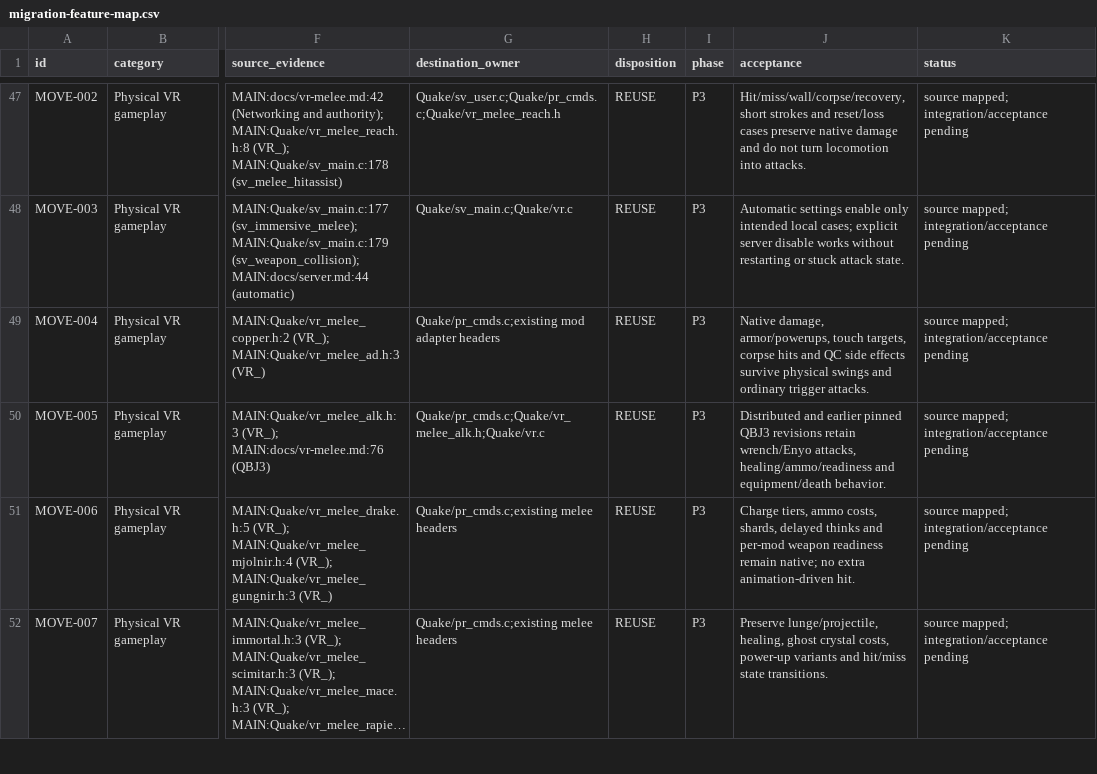
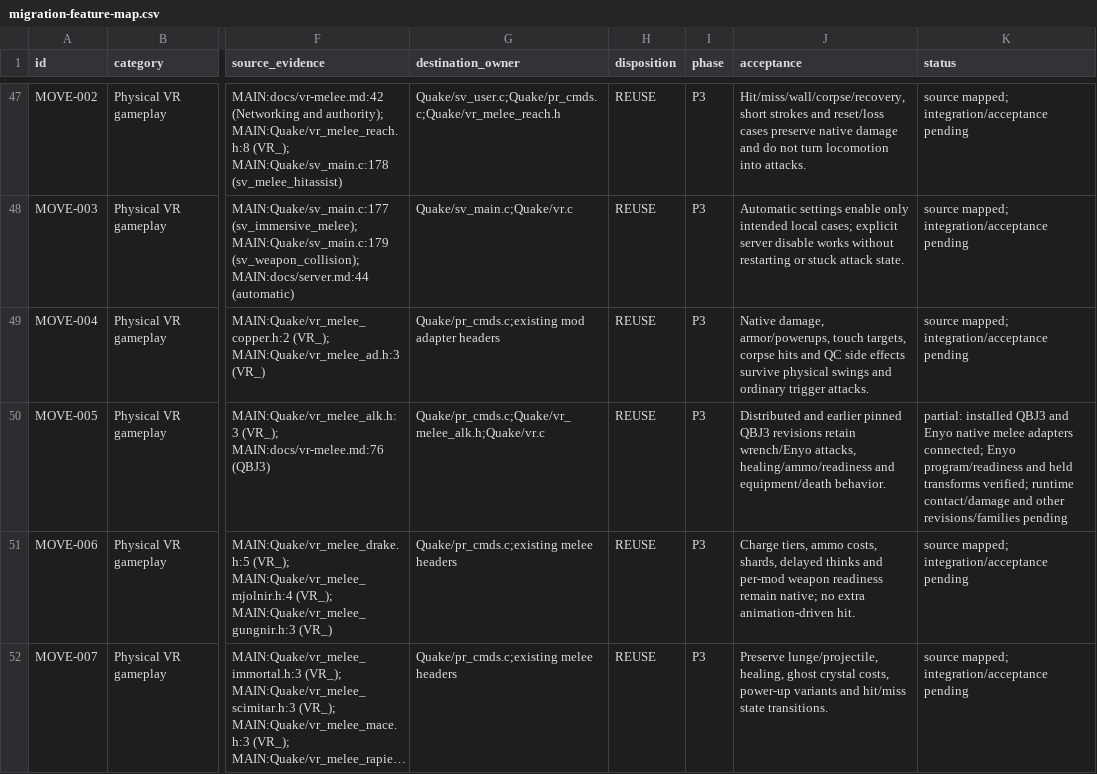
Before and after one commit to ObeseCatLord/Quakespasm-VR, a CSV file: docs/migration-feature-map.csv, drawn as a sheet; only a part is shown, gaps mark what is left out; long unchanged cells end in …; the diff names each change by its address in the sheet, - before the commit and + after, or states it on an @@ line.

Commit message:
Connect Enyo katana to shared physical melee adapter

```diff
--- a/docs/migration-feature-map.csv
+++ b/docs/migration-feature-map.csv
-K50 (status): source mapped; integration/acceptance pending
+K50 (status): partial: installed QBJ3 and Enyo native melee adapters connected; Enyo program/readiness and held transforms verified; runtime contact/damage and other revisions/families pending
```
Also changed, not shown: 25 other files.
